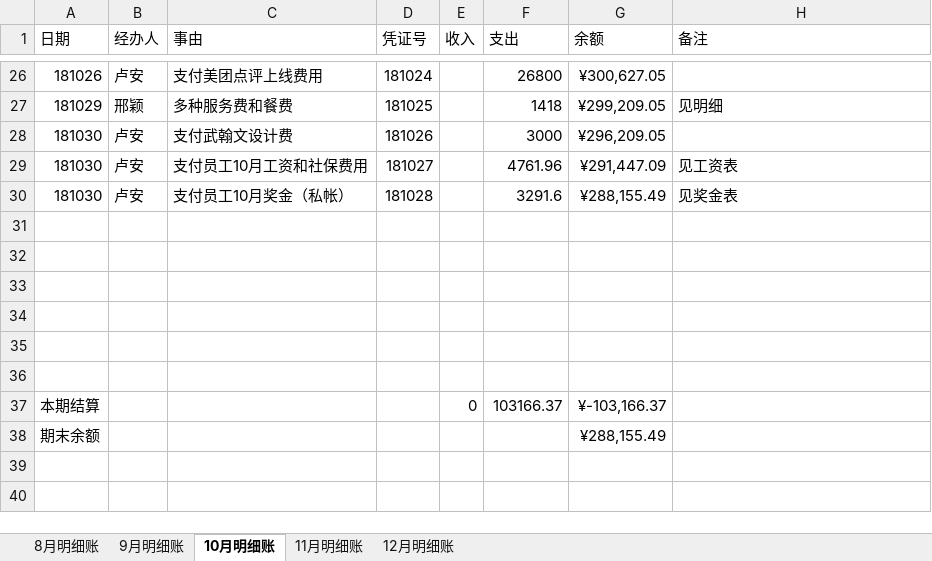
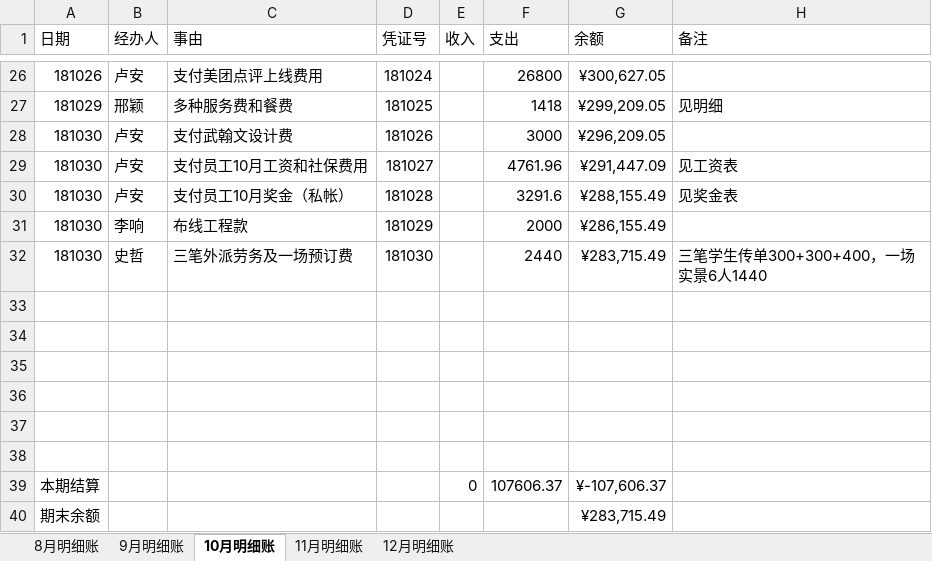
Before and after one commit to laa6202/work_doc, an Excel workbook: 21D项目/03财务资料/01账本/推理馆明细账2018.xlsx, sheet 10月明细账, drawn as a sheet; only a part is shown, gaps mark what is left out; values as stored, in another font and other column widths than the file's, no borders; addresses are those after the commit; the diff names each change by its address in the sheet, - before the commit and + after, or states it on an @@ line.

```diff
--- a/21D项目/03财务资料/01账本/推理馆明细账2018.xlsx (sheet 10月明细账)
+++ b/21D项目/03财务资料/01账本/推理馆明细账2018.xlsx (sheet 10月明细账)
+row 31: 181030 | 李响 | 布线工程款 | 181029 |  | 2000 | ¥286,155.49
+row 32: 181030 | 史哲 | 三笔外派劳务及一场预订费 | 181030 |  | 2440 | ¥283,715.49 | 三笔学生传单300+300+400，一场实景6人1440
-F39 (支出): 103166.37
+F39 (支出): 107606.37
-G39 (余额): ¥-103,166.37
+G39 (余额): ¥-107,606.37
-G40 (余额): ¥288,155.49
+G40 (余额): ¥283,715.49
```
Also changed, not shown: formulas that keep their value, 8 other files.
